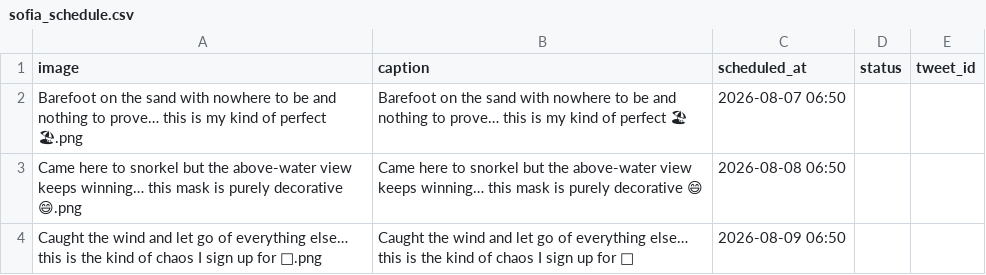
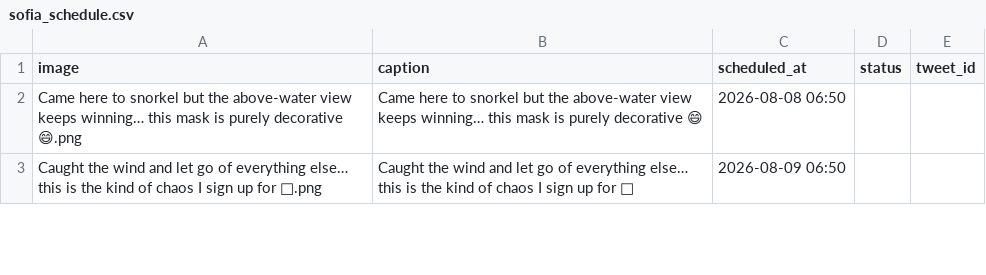
Before and after one commit to tmavra77/x-auto-poster-, a CSV file: sofia_schedule.csv, drawn as a sheet; only a part is shown; the diff names each change by its address in the sheet, - before the commit and + after, or states it on an @@ line.

```diff
--- a/sofia_schedule.csv
+++ b/sofia_schedule.csv
-row 2: Barefoot on the sand with nowhere to be and nothing to prove… this is my kind of perfect 🏖.png | Barefoot on the sand with nowhere to be and nothing to prove… this is my kind of perfect 🏖 | 2026-08-07 06:50
```
Also changed, not shown: sofia_history.csv, 1 other file.
